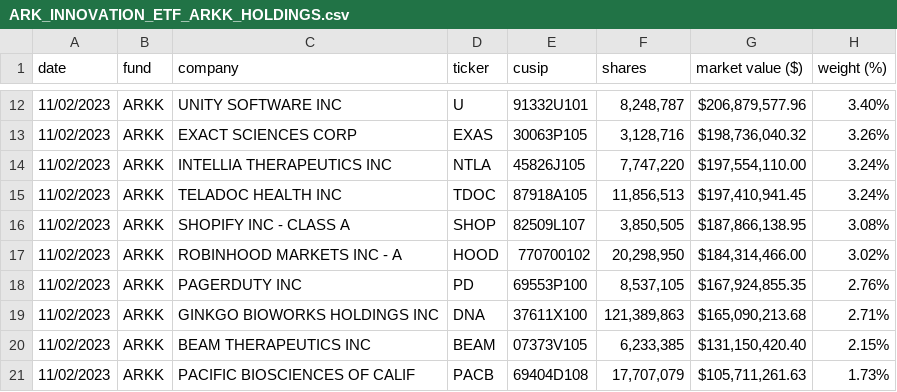
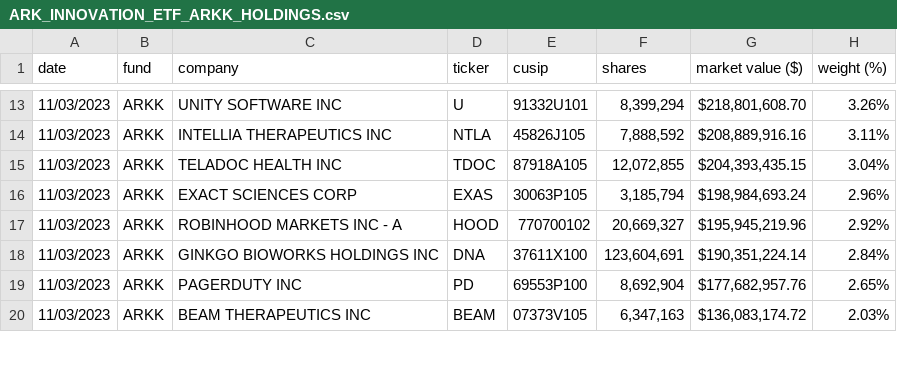
Before and after one commit to tsekityam/ark-funds-flat-data, a CSV file: ARK_INNOVATION_ETF_ARKK_HOLDINGS.csv, drawn as a sheet; only a part is shown, gaps mark what is left out; the diff covers the shown part only.

Commit message:
Flat: latest data (2023-11-04T00:18:48.111Z) {   "date": "2023-11-04T00:18:48.111Z",   "files": [     {       "name": "ARK_INNOVATION_ETF_ARKK_HOLDINGS.csv",       "deltaBytes": 1,       "source": "https://ark-funds.com/wp-content/uploads/funds-etf-csv/ARK_INNOVATION_ETF_ARKK_HOLDINGS.csv"     },     {       "name": "raw/ARK_INNOVATION_ETF_ARKK_HOLDINGS.csv",       "deltaBytes": 1,       "source": "https://ark-funds.com/wp-content/uploads/funds-etf-csv/ARK_INNOVATION_ETF_ARKK_HOLDINGS.csv"     }   ] }

```diff
--- a/ARK_INNOVATION_ETF_ARKK_HOLDINGS.csv
+++ b/ARK_INNOVATION_ETF_ARKK_HOLDINGS.csv
@@ -12,10 +13,8 @@ date,fund,company,ticker,cusip,shares,market value ($),weight (%)
-11/02/2023,ARKK,UNITY SOFTWARE INC,U,91332U101,"8,248,787","$206,879,577.96",3.40%
-11/02/2023,ARKK,EXACT SCIENCES CORP,EXAS,30063P105,"3,128,716","$198,736,040.32",3.26%
-11/02/2023,ARKK,INTELLIA THERAPEUTICS INC,NTLA,45826J105,"7,747,220","$197,554,110.00",3.24%
-11/02/2023,ARKK,TELADOC HEALTH INC,TDOC,87918A105,"11,856,513","$197,410,941.45",3.24%
-11/02/2023,ARKK,SHOPIFY INC - CLASS A,SHOP,82509L107,"3,850,505","$187,866,138.95",3.08%
-11/02/2023,ARKK,ROBINHOOD MARKETS INC - A,HOOD,770700102,"20,298,950","$184,314,466.00",3.02%
-11/02/2023,ARKK,PAGERDUTY INC,PD,69553P100,"8,537,105","$167,924,855.35",2.76%
-11/02/2023,ARKK,GINKGO BIOWORKS HOLDINGS INC,DNA,37611X100,"121,389,863","$165,090,213.68",2.71%
-11/02/2023,ARKK,BEAM THERAPEUTICS INC,BEAM,07373V105,"6,233,385","$131,150,420.40",2.15%
-11/02/2023,ARKK,PACIFIC BIOSCIENCES OF CALIF,PACB,69404D108,"17,707,079","$105,711,261.63",1.73%
+11/03/2023,ARKK,UNITY SOFTWARE INC,U,91332U101,"8,399,294","$218,801,608.70",3.26%
+11/03/2023,ARKK,INTELLIA THERAPEUTICS INC,NTLA,45826J105,"7,888,592","$208,889,916.16",3.11%
+11/03/2023,ARKK,TELADOC HEALTH INC,TDOC,87918A105,"12,072,855","$204,393,435.15",3.04%
+11/03/2023,ARKK,EXACT SCIENCES CORP,EXAS,30063P105,"3,185,794","$198,984,693.24",2.96%
+11/03/2023,ARKK,ROBINHOOD MARKETS INC - A,HOOD,770700102,"20,669,327","$195,945,219.96",2.92%
+11/03/2023,ARKK,GINKGO BIOWORKS HOLDINGS INC,DNA,37611X100,"123,604,691","$190,351,224.14",2.84%
+11/03/2023,ARKK,PAGERDUTY INC,PD,69553P100,"8,692,904","$177,682,957.76",2.65%
+11/03/2023,ARKK,BEAM THERAPEUTICS INC,BEAM,07373V105,"6,347,163","$136,083,174.72",2.03%
```
Also changed, not shown: 4 added rows, 2 removed rows and 77 edited cells elsewhere in this file, raw/ARK_INNOVATION_ETF_ARKK_HOLDINGS.csv.
